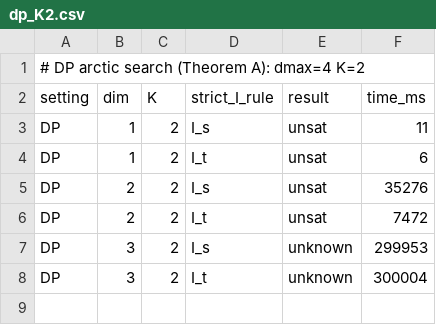
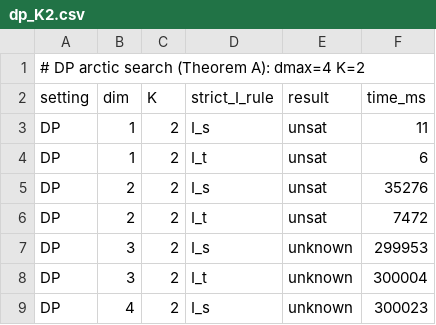
Before and after one commit to simon-dedeo/collatz-program, a CSV file: experiments/arctic/dp_K2.csv, drawn as a sheet.

```diff
--- a/experiments/arctic/dp_K2.csv
+++ b/experiments/arctic/dp_K2.csv
@@ -8 +8,2 @@ DP,3,2,I_s,unknown,299953
 DP,3,2,I_t,unknown,300004
+DP,4,2,I_s,unknown,300023
```
Also changed, not shown: experiments/arctic/an_K1.csv, experiments/arctic/an_K2.csv, 31 other files.
